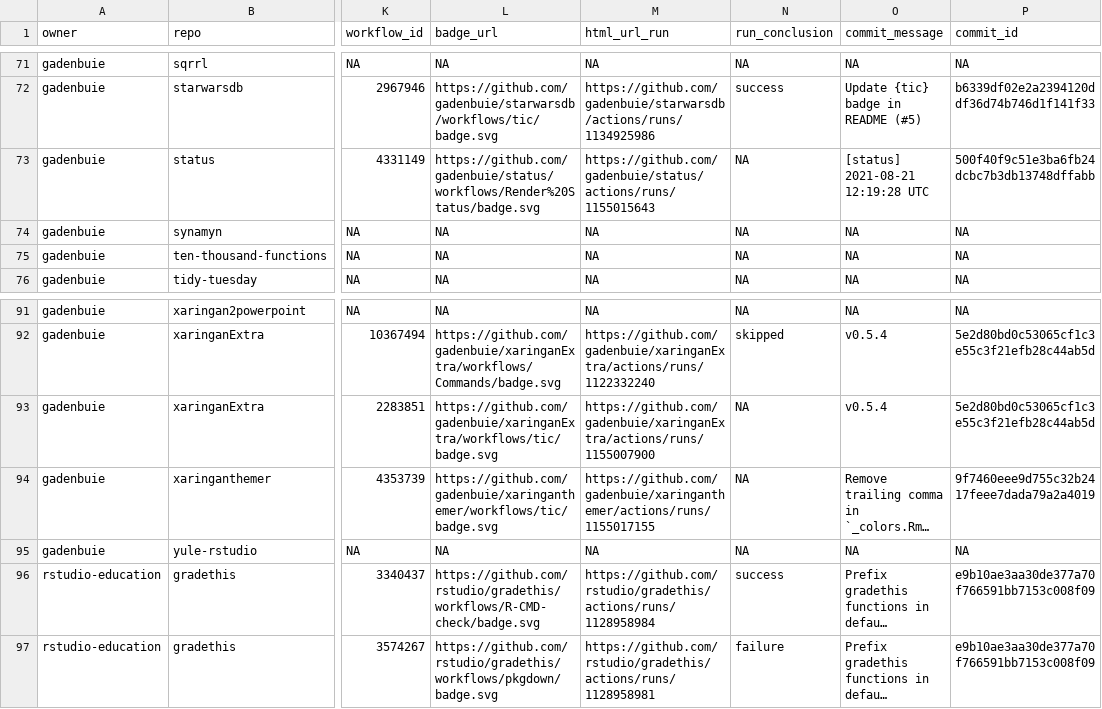
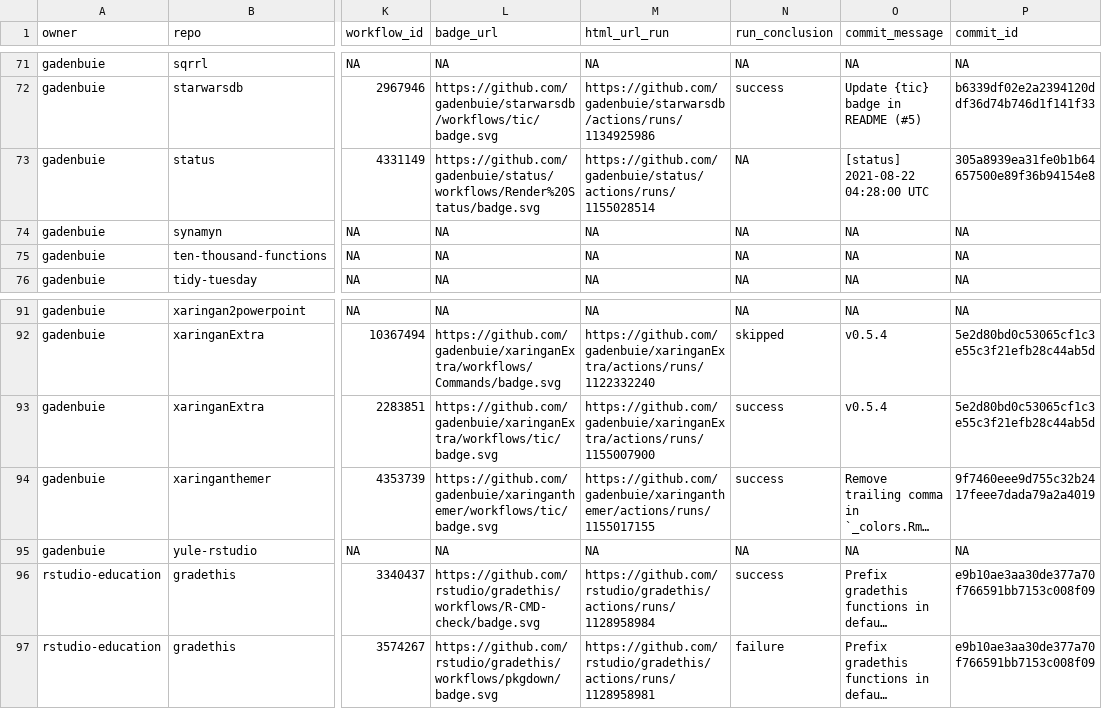
Before and after one commit to gadenbuie/status, a CSV file: repos.csv, drawn as a sheet; only a part is shown, gaps mark what is left out; long unchanged cells end in …; the diff names each change by its address in the sheet, - before the commit and + after, or states it on an @@ line.

```diff
--- a/repos.csv
+++ b/repos.csv
-M73 (html_url_run): https://github.com/gadenbuie/status/actions/runs/1155015643
+M73 (html_url_run): https://github.com/gadenbuie/status/actions/runs/1155028514
-O73 (commit_message): [status] 2021-08-21 12:19:28 UTC
+O73 (commit_message): [status] 2021-08-22 04:28:00 UTC
-P73 (commit_id): 500f40f9c51e3ba6fb24dcbc7b3db13748dffabb
+P73 (commit_id): 305a8939ea31fe0b1b64657500e89f36b94154e8
-N93:N94 (run_conclusion): NA
+N93:N94 (run_conclusion): success
```
Also changed, not shown: 1 other file.
